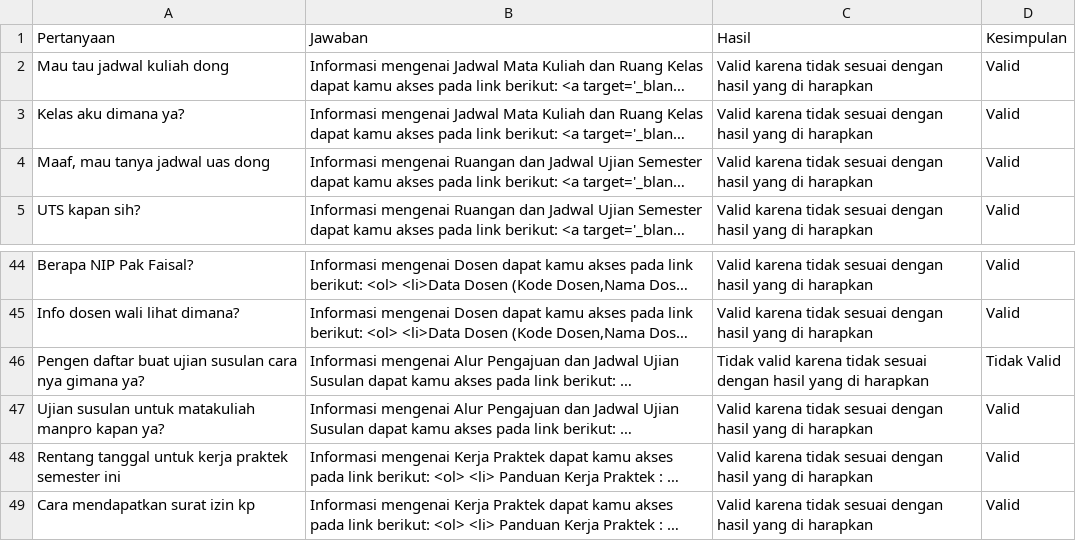
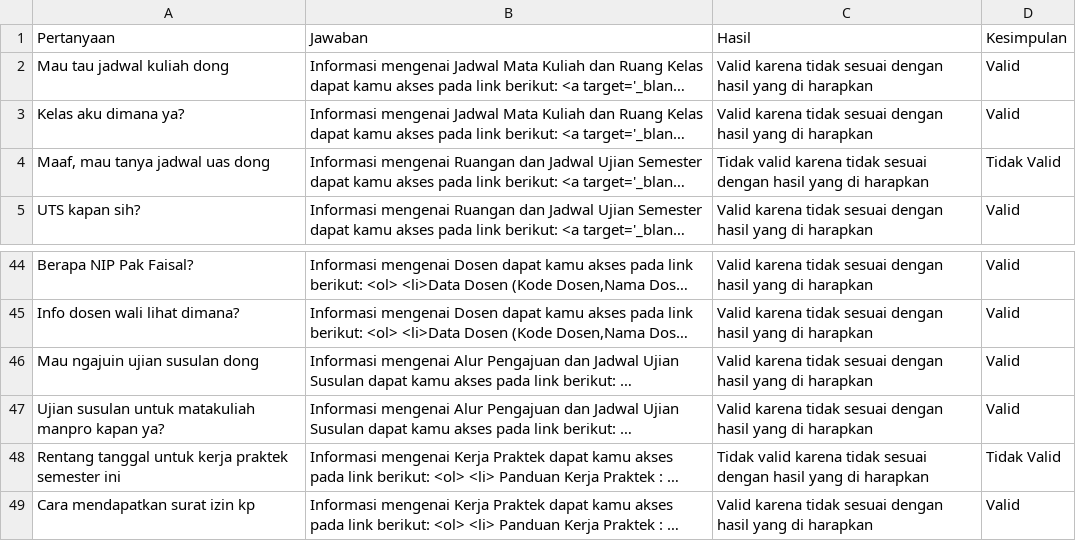
Before and after one commit to alifyahkm/chatbot-python, a CSV file: hasil_test.csv, drawn as a sheet; only a part is shown, gaps mark what is left out; long unchanged cells end in …; the diff names each change by its address in the sheet, - before the commit and + after, or states it on an @@ line.

```diff
--- a/hasil_test.csv
+++ b/hasil_test.csv
-C4 (Hasil): Valid karena tidak…
+C4 (Hasil): Tidak valid karena tidak…
-D4 (Kesimpulan): Valid
+D4 (Kesimpulan): Tidak Valid
-A46 (Pertanyaan): Pengen daftar buat ujian susulan cara nya gimana ya?
+A46 (Pertanyaan): Mau ngajuin ujian susulan dong
-C46 (Hasil): Tidak valid karena tidak…
+C46 (Hasil): Valid karena tidak…
-D46 (Kesimpulan): Tidak Valid
+D46 (Kesimpulan): Valid
-C48 (Hasil): Valid karena tidak…
+C48 (Hasil): Tidak valid karena tidak…
-D48 (Kesimpulan): Valid
+D48 (Kesimpulan): Tidak Valid
```
Also changed, not shown: 1 other file.
